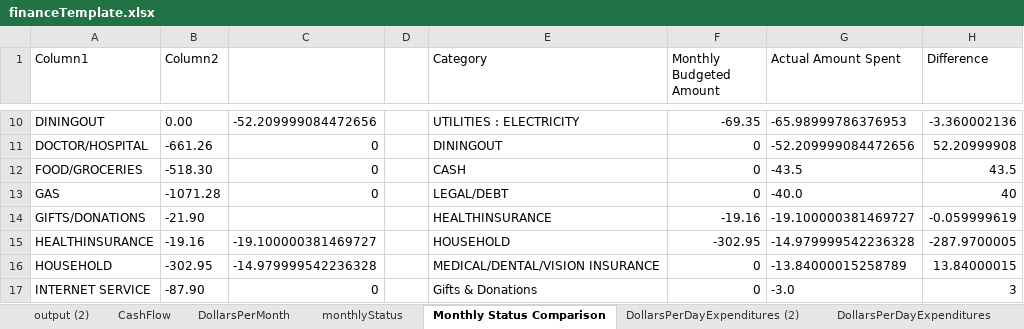
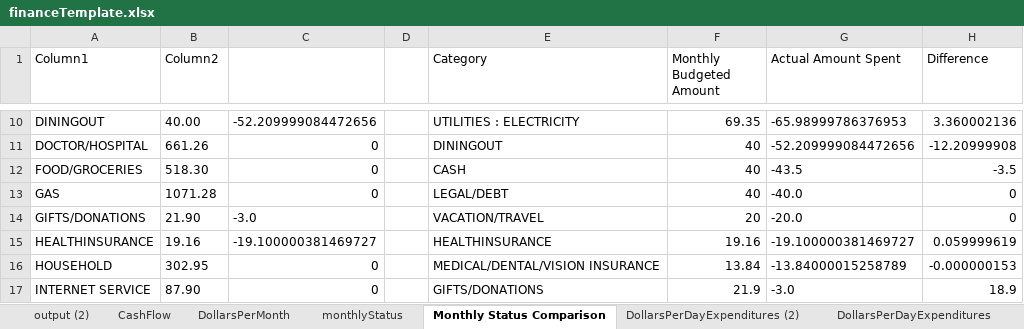
Before and after one commit to jbyrnescu/finance, an Excel workbook: financeTemplate.xlsx, sheet Monthly Status Comparison, drawn as a sheet; only a part is shown, gaps mark what is left out; values as stored, in another font and other column widths than the file's, no borders; conditional formats not drawn; the diff covers the shown part only; the diff names each change by its address in the sheet, - before the commit and + after, or states it on an @@ line.

Commit message:
added functionality to daily Budget to color format categories I can spend in, etc.

```diff
--- a/financeTemplate.xlsx (sheet Monthly Status Comparison)
+++ b/financeTemplate.xlsx (sheet Monthly Status Comparison)
-B10 (Column2): 0.00
+B10 (Column2): 40.00
-F10 (Monthly Budgeted Amount): -69.35
+F10 (Monthly Budgeted Amount): 69.35
-H10 (Difference): -3.360002136
+H10 (Difference): 3.360002136
-B11 (Column2): -661.26
+B11 (Column2): 661.26
-F11:F13 (Monthly Budgeted Amount): 0
+F11:F13 (Monthly Budgeted Amount): 40
-H11 (Difference): 52.20999908
+H11 (Difference): -12.20999908
-B12 (Column2): -518.30
+B12 (Column2): 518.30
-H12 (Difference): 43.5
+H12 (Difference): -3.5
-B13 (Column2): -1071.28
+B13 (Column2): 1071.28
-H13 (Difference): 40
+H13 (Difference): 0
-B14 (Column2): -21.90
+B14 (Column2): 21.90
-C14: (empty)
+C14: -3.0
-E14 (Category): HEALTHINSURANCE
+E14 (Category): VACATION/TRAVEL
-F14 (Monthly Budgeted Amount): -19.16
+F14 (Monthly Budgeted Amount): 20
-G14 (Actual Amount Spent): -19.100000381469727
+G14 (Actual Amount Spent): -20.0
-H14 (Difference): -0.059999619
+H14 (Difference): 0
-B15 (Column2): -19.16
+B15 (Column2): 19.16
-E15 (Category): HOUSEHOLD
+E15 (Category): HEALTHINSURANCE
-F15 (Monthly Budgeted Amount): -302.95
+F15 (Monthly Budgeted Amount): 19.16
-G15 (Actual Amount Spent): -14.979999542236328
+G15 (Actual Amount Spent): -19.100000381469727
-H15 (Difference): -287.9700005
+H15 (Difference): 0.059999619
-B16 (Column2): -302.95
+B16 (Column2): 302.95
-C16: -14.979999542236328
+C16: 0
-F16 (Monthly Budgeted Amount): 0
+F16 (Monthly Budgeted Amount): 13.84
-H16 (Difference): 13.84000015
+H16 (Difference): -0.000000153
-B17 (Column2): -87.90
+B17 (Column2): 87.90
-E17 (Category): Gifts & Donations
+E17 (Category): GIFTS/DONATIONS
-F17 (Monthly Budgeted Amount): 0
+F17 (Monthly Budgeted Amount): 21.9
-H17 (Difference): 3
+H17 (Difference): 18.9
```
Also changed, not shown: 7 added rows, 7 removed rows and 54 edited cells elsewhere in this sheet, sheet CashFlow, sheet Budget all Txns, sheet DollarsPerDayExpenditures, sheet monthlyStatus, sheet BudgetPieChart, sheet DollarsPerDayExpenditures (2), 3 more sheets, other sheet tabs, formulas that keep their value, charts or pictures.
